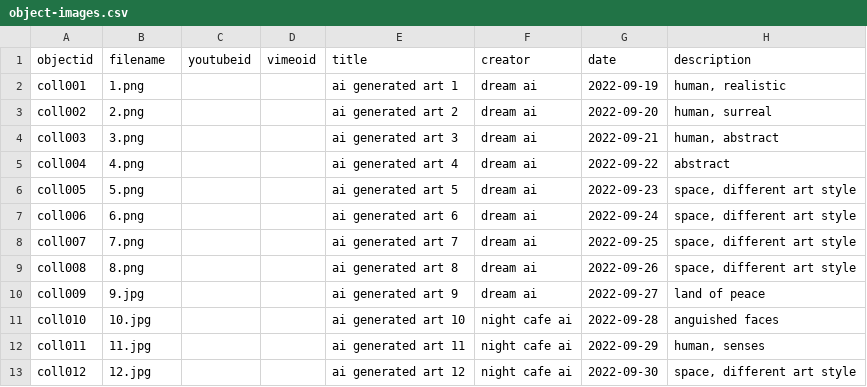
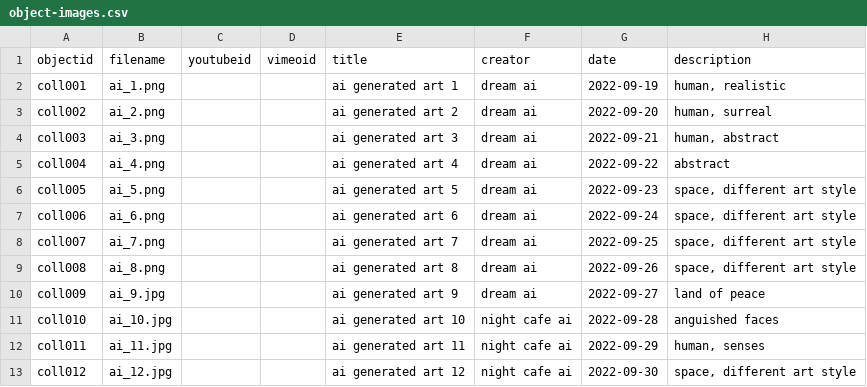
Before and after one commit to dirtoise/sampleobjects, a CSV file: _data/object-images.csv, drawn as a sheet; only a part is shown; the diff names each change by its address in the sheet, - before the commit and + after, or states it on an @@ line.

```diff
--- a/_data/object-images.csv
+++ b/_data/object-images.csv
-B2 (filename): 1.png
+B2 (filename): ai_1.png
-B3 (filename): 2.png
+B3 (filename): ai_2.png
-B4 (filename): 3.png
+B4 (filename): ai_3.png
-B5 (filename): 4.png
+B5 (filename): ai_4.png
-B6 (filename): 5.png
+B6 (filename): ai_5.png
-B7 (filename): 6.png
+B7 (filename): ai_6.png
-B8 (filename): 7.png
+B8 (filename): ai_7.png
-B9 (filename): 8.png
+B9 (filename): ai_8.png
-B10 (filename): 9.jpg
+B10 (filename): ai_9.jpg
-B11 (filename): 10.jpg
+B11 (filename): ai_10.jpg
-B12 (filename): 11.jpg
+B12 (filename): ai_11.jpg
-B13 (filename): 12.jpg
+B13 (filename): ai_12.jpg
```
Also changed, not shown: 12 other files.
